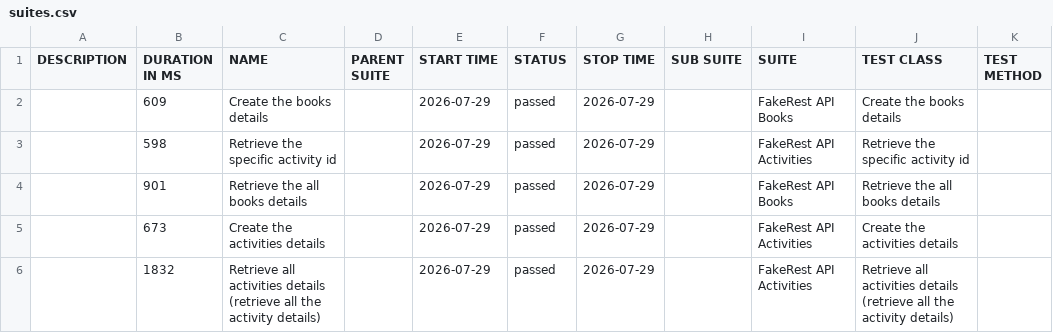
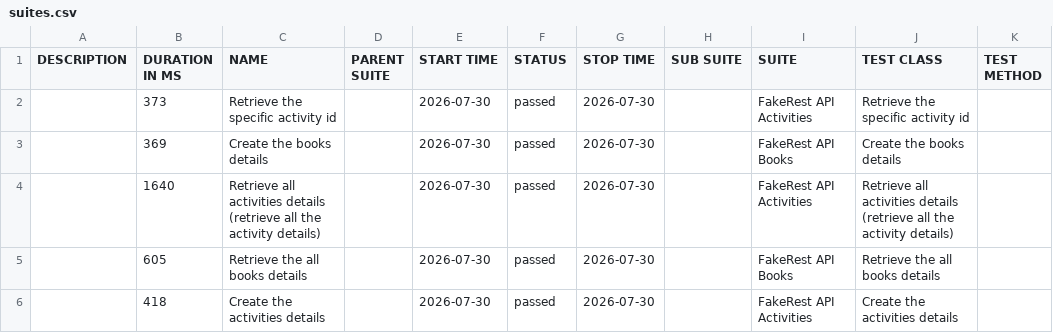
Before and after one commit to BalajiRamudu/API_Testing_Practice, a CSV file: data/suites.csv, drawn as a sheet.

```diff
--- a/data/suites.csv
+++ b/data/suites.csv
@@ -1,6 +1,6 @@
 "DESCRIPTION","DURATION IN MS","NAME","PARENT SUITE","START TIME","STATUS","STOP TIME","SUB SUITE","SUITE","TEST CLASS","TEST METHOD"
-"","609","Create the books details","","2026-07-29","passed","2026-07-29","","FakeRest API Books","Create the books details",""
-"","598","Retrieve the specific activity id","","2026-07-29","passed","2026-07-29","","FakeRest API Activities","Retrieve the specific activity id",""
-"","901","Retrieve the all books details","","2026-07-29","passed","2026-07-29","","FakeRest API Books","Retrieve the all books details",""
-"","673","Create the activities details","","2026-07-29","passed","2026-07-29","","FakeRest API Activities","Create the activities details",""
-"","1832","Retrieve all activities details (retrieve all the activity details)","","2026-07-29","passed","2026-07-29","","FakeRest API Activities","Retrieve all activities details (retrieve all the activity details)",""
+"","373","Retrieve the specific activity id","","2026-07-30","passed","2026-07-30","","FakeRest API Activities","Retrieve the specific activity id",""
+"","369","Create the books details","","2026-07-30","passed","2026-07-30","","FakeRest API Books","Create the books details",""
+"","1640","Retrieve all activities details (retrieve all the activity details)","","2026-07-30","passed","2026-07-30","","FakeRest API Activities","Retrieve all activities details (retrieve all the activity details)",""
+"","605","Retrieve the all books details","","2026-07-30","passed","2026-07-30","","FakeRest API Books","Retrieve the all books details",""
+"","418","Create the activities details","","2026-07-30","passed","2026-07-30","","FakeRest API Activities","Create the activities details",""
```
Also changed, not shown: data/behaviors.csv, 24 other files.
